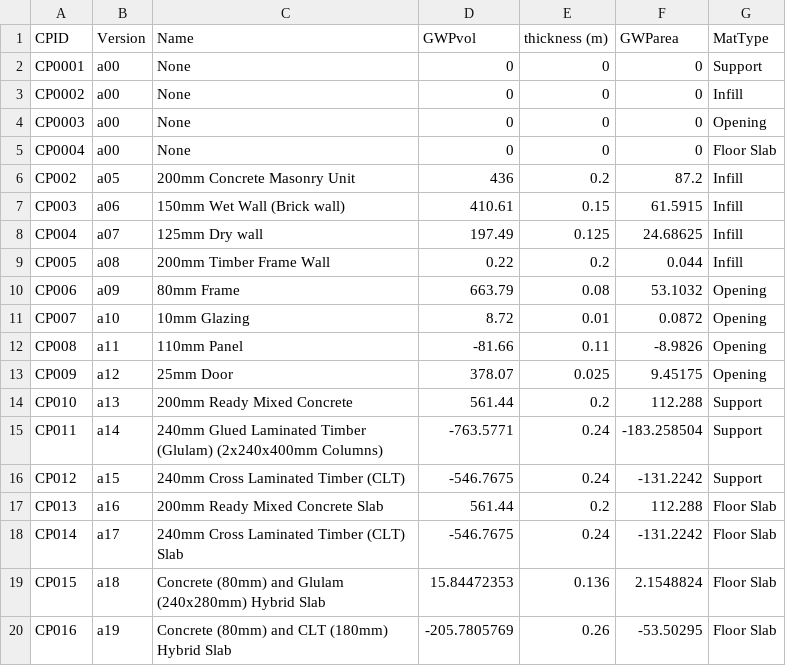
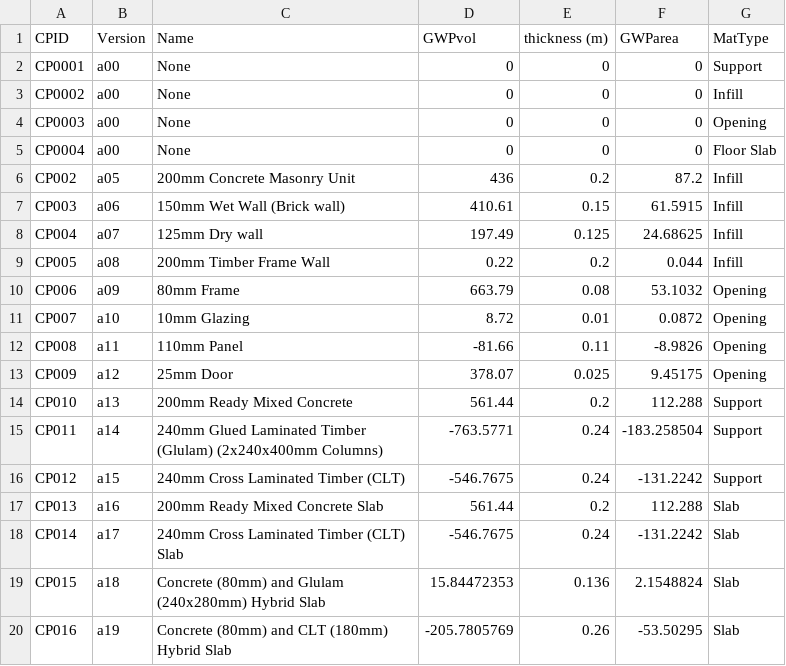
Before and after one commit to dragonheat123/shoebox_tool, a CSV file: LCA/testcase_db2.csv, drawn as a sheet.

```diff
--- a/LCA/testcase_db2.csv
+++ b/LCA/testcase_db2.csv
@@ -16,5 +16,5 @@ CP011,a14,240mm Glued Laminated Timber (Glulam) (2x240x400mm Columns),-763.5771,
 CP012,a15,240mm Cross Laminated Timber (CLT) ,-546.7675,0.24,-131.2242,Support
-CP013,a16,200mm Ready Mixed Concrete Slab,561.44,0.2,112.288,Floor Slab
-CP014,a17,240mm Cross Laminated Timber (CLT) Slab,-546.7675,0.24,-131.2242,Floor Slab
-CP015,a18,Concrete (80mm) and Glulam (240x280mm) Hybrid Slab,15.84472353,0.136,2.1548824,Floor Slab
-CP016,a19,Concrete (80mm) and CLT (180mm) Hybrid Slab,-205.7805769,0.26,-53.50295,Floor Slab
+CP013,a16,200mm Ready Mixed Concrete Slab,561.44,0.2,112.288,Slab
+CP014,a17,240mm Cross Laminated Timber (CLT) Slab,-546.7675,0.24,-131.2242,Slab
+CP015,a18,Concrete (80mm) and Glulam (240x280mm) Hybrid Slab,15.84472353,0.136,2.1548824,Slab
+CP016,a19,Concrete (80mm) and CLT (180mm) Hybrid Slab,-205.7805769,0.26,-53.50295,Slab
```
Also changed, not shown: 1 other file.
